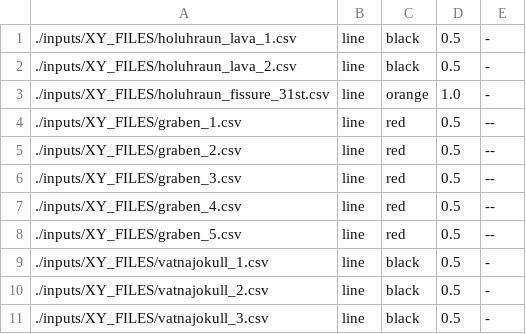
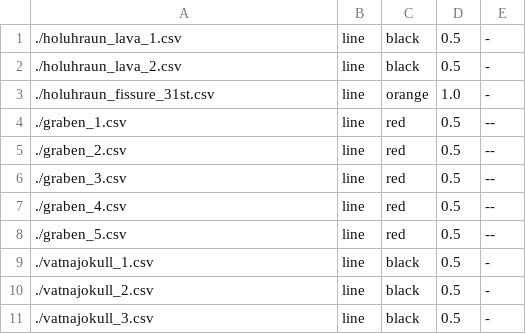
Before and after one commit to QuakeMigrate/QuakeMigrate, a CSV file: examples/Volcanotectonic_Iceland/inputs/XY_FILES/dike_xyfiles.csv, drawn as a sheet.

Commit message:
:bug:/:wrench: fix line vs scatter overlay plotting
Fix line vs scatter overlay plotting. Previously the column format of
the overlay manifest required additional, empty, columns for either the
linestyle/linewidth or marker/markersize. These have been combined into
a single "size/style" column pair, with the values interpreted based on
"kind". The two example manifests have also been updated, as
non-absolute file paths are now resolved relative to the manifest file.

```diff
--- a/examples/Volcanotectonic_Iceland/inputs/XY_FILES/dike_xyfiles.csv
+++ b/examples/Volcanotectonic_Iceland/inputs/XY_FILES/dike_xyfiles.csv
@@ -1,11 +1,11 @@
-./inputs/XY_FILES/holuhraun_lava_1.csv,line,black,0.5,-
-./inputs/XY_FILES/holuhraun_lava_2.csv,line,black,0.5,-
-./inputs/XY_FILES/holuhraun_fissure_31st.csv,line,orange,1.0,-
-./inputs/XY_FILES/graben_1.csv,line,red,0.5,--
-./inputs/XY_FILES/graben_2.csv,line,red,0.5,--
-./inputs/XY_FILES/graben_3.csv,line,red,0.5,--
-./inputs/XY_FILES/graben_4.csv,line,red,0.5,--
-./inputs/XY_FILES/graben_5.csv,line,red,0.5,--
-./inputs/XY_FILES/vatnajokull_1.csv,line,black,0.5,-
-./inputs/XY_FILES/vatnajokull_2.csv,line,black,0.5,-
-./inputs/XY_FILES/vatnajokull_3.csv,line,black,0.5,-
+./holuhraun_lava_1.csv,line,black,0.5,-
+./holuhraun_lava_2.csv,line,black,0.5,-
+./holuhraun_fissure_31st.csv,line,orange,1.0,-
+./graben_1.csv,line,red,0.5,--
+./graben_2.csv,line,red,0.5,--
+./graben_3.csv,line,red,0.5,--
+./graben_4.csv,line,red,0.5,--
+./graben_5.csv,line,red,0.5,--
+./vatnajokull_1.csv,line,black,0.5,-
+./vatnajokull_2.csv,line,black,0.5,-
+./vatnajokull_3.csv,line,black,0.5,-
```
Also changed, not shown: examples/Askja_Iceland_VT-DLP/inputs/XY_FILES/askja_xyfiles.csv, 2 other files.
